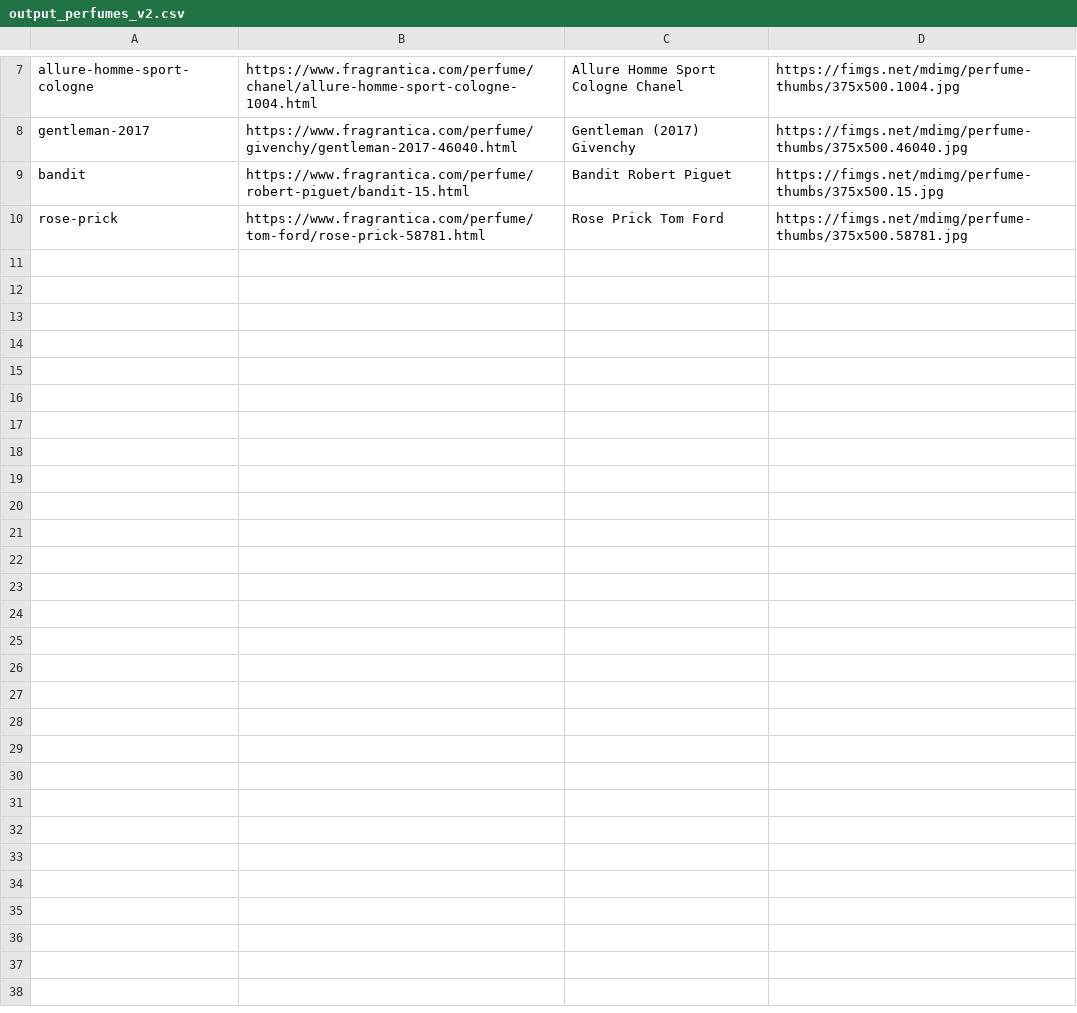
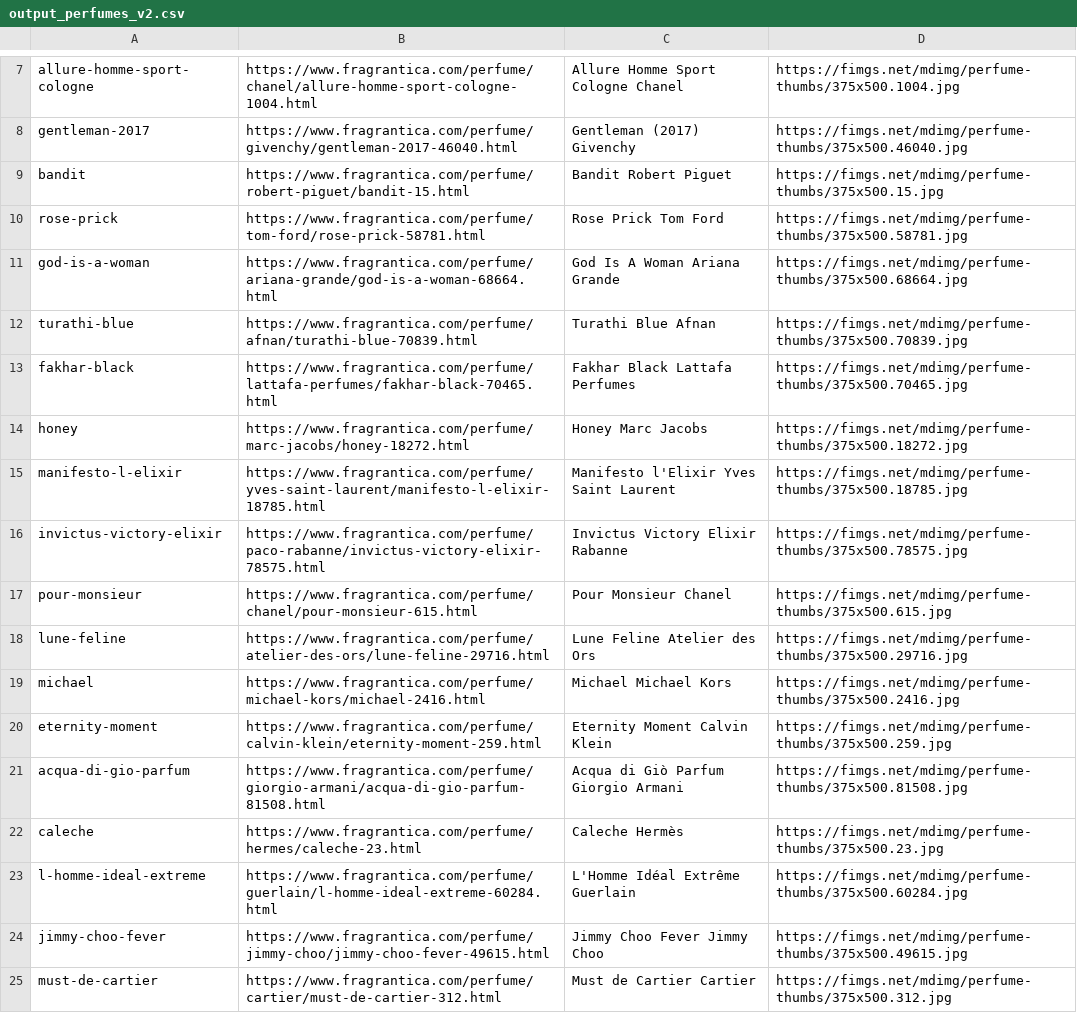
Before and after one commit to tommybrahhh/frag, a CSV file: output_perfumes_v2.csv, drawn as a sheet; only a part is shown, gaps mark what is left out.

```diff
--- a/output_perfumes_v2.csv
+++ b/output_perfumes_v2.csv
@@ -10 +10,16 @@ bandit;https://www.fragrantica.com/perfume/robert-piguet/bandit-15.html;Bandit R
 rose-prick;https://www.fragrantica.com/perfume/tom-ford/rose-prick-58781.html;Rose Prick Tom Ford;https://fimgs.net/mdimg/perfume-thumbs/375x500.58781.jpg
+god-is-a-woman;https://www.fragrantica.com/perfume/ariana-grande/god-is-a-woman-68664.html;God Is A Woman Ariana Grande;https://fimgs.net/mdimg/perfume-thumbs/375x500.68664.jpg
+turathi-blue;https://www.fragrantica.com/perfume/afnan/turathi-blue-70839.html;Turathi Blue Afnan;https://fimgs.net/mdimg/perfume-thumbs/375x500.70839.jpg
+fakhar-black;https://www.fragrantica.com/perfume/lattafa-perfumes/fakhar-black-70465.html;Fakhar Black Lattafa Perfumes;https://fimgs.net/mdimg/perfume-thumbs/375x500.70465.jpg
+honey;https://www.fragrantica.com/perfume/marc-jacobs/honey-18272.html;Honey Marc Jacobs;https://fimgs.net/mdimg/perfume-thumbs/375x500.18272.jpg
+manifesto-l-elixir;https://www.fragrantica.com/perfume/yves-saint-laurent/manifesto-l-elixir-18785.html;Manifesto l'Elixir Yves Saint Laurent;https://fimgs.net/mdimg/perfume-thumbs/375x500.18785.jpg
+invictus-victory-elixir;https://www.fragrantica.com/perfume/paco-rabanne/invictus-victory-elixir-78575.html;Invictus Victory Elixir Rabanne;https://fimgs.net/mdimg/perfume-thumbs/375x500.78575.jpg
+pour-monsieur;https://www.fragrantica.com/perfume/chanel/pour-monsieur-615.html;Pour Monsieur Chanel;https://fimgs.net/mdimg/perfume-thumbs/375x500.615.jpg
+lune-feline;https://www.fragrantica.com/perfume/atelier-des-ors/lune-feline-29716.html;Lune Feline Atelier des Ors;https://fimgs.net/mdimg/perfume-thumbs/375x500.29716.jpg
+michael;https://www.fragrantica.com/perfume/michael-kors/michael-2416.html;Michael Michael Kors;https://fimgs.net/mdimg/perfume-thumbs/375x500.2416.jpg
+eternity-moment;https://www.fragrantica.com/perfume/calvin-klein/eternity-moment-259.html;Eternity Moment Calvin Klein;https://fimgs.net/mdimg/perfume-thumbs/375x500.259.jpg
+acqua-di-gio-parfum;https://www.fragrantica.com/perfume/giorgio-armani/acqua-di-gio-parfum-81508.html;Acqua di Giò Parfum Giorgio Armani;https://fimgs.net/mdimg/perfume-thumbs/375x500.81508.jpg
+caleche;https://www.fragrantica.com/perfume/hermes/caleche-23.html;Caleche Hermès;https://fimgs.net/mdimg/perfume-thumbs/375x500.23.jpg
+l-homme-ideal-extreme;https://www.fragrantica.com/perfume/guerlain/l-homme-ideal-extreme-60284.html;L'Homme Idéal Extrême Guerlain;https://fimgs.net/mdimg/perfume-thumbs/375x500.60284.jpg
+jimmy-choo-fever;https://www.fragrantica.com/perfume/jimmy-choo/jimmy-choo-fever-49615.html;Jimmy Choo Fever Jimmy Choo;https://fimgs.net/mdimg/perfume-thumbs/375x500.49615.jpg
+must-de-cartier;https://www.fragrantica.com/perfume/cartier/must-de-cartier-312.html;Must de Cartier Cartier;https://fimgs.net/mdimg/perfume-thumbs/375x500.312.jpg
```
Also changed, not shown: 4 other files.
